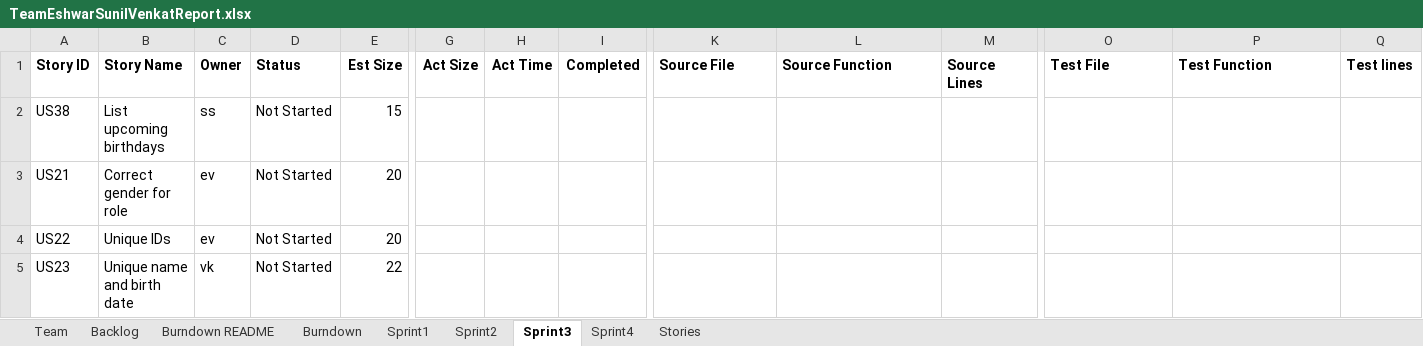
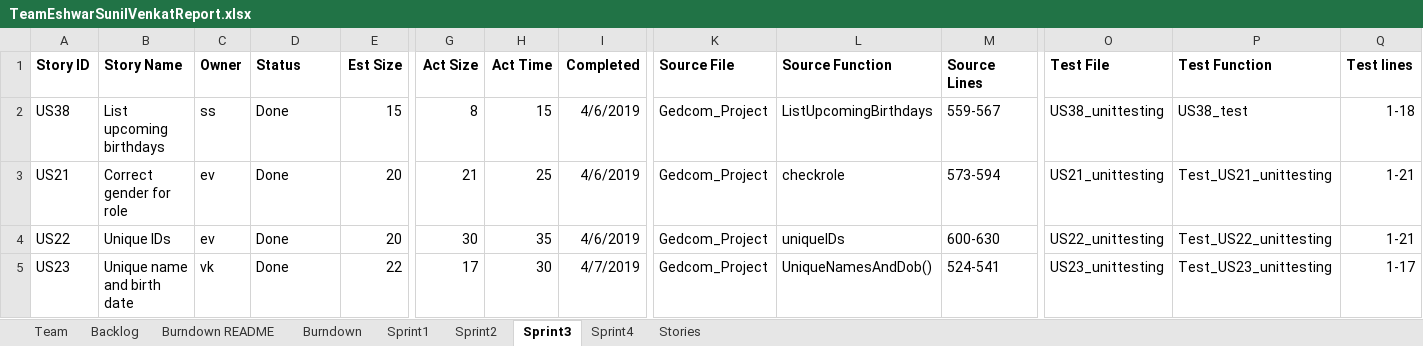
Before and after one commit to shivajeekhande1/SSW55-2019Spring, an Excel workbook: TeamEshwarSunilVenkatReport.xlsx, sheet Sprint3, drawn as a sheet; only a part is shown, gaps mark what is left out; values as stored, in another font and other column widths than the file's, no borders; charts and pictures not drawn; the diff covers the shown part only; the diff names each change by its address in the sheet, - before the commit and + after, or states it on an @@ line.

```diff
--- a/TeamEshwarSunilVenkatReport.xlsx (sheet Sprint3)
+++ b/TeamEshwarSunilVenkatReport.xlsx (sheet Sprint3)
-D2:D5 (Status): Not Started
+D2:D5 (Status): Done
-G2 (Act Size): (empty)
+G2 (Act Size): 8
-H2 (Act Time): (empty)
+H2 (Act Time): 15
-I2:I4 (Completed): (empty)
+I2:I4 (Completed): 4/6/2019
-K2:K5 (Source File): (empty)
+K2:K5 (Source File): Gedcom_Project
-L2 (Source Function): (empty)
+L2 (Source Function): ListUpcomingBirthdays
-M2 (Source Lines): (empty)
+M2 (Source Lines): 559-567
-O2 (Test File): (empty)
+O2 (Test File): US38_unittesting
-P2 (Test Function): (empty)
+P2 (Test Function): US38_test
-Q2 (Test lines): (empty)
+Q2 (Test lines): 1-18
-G3 (Act Size): (empty)
+G3 (Act Size): 21
-H3 (Act Time): (empty)
+H3 (Act Time): 25
-L3 (Source Function): (empty)
+L3 (Source Function): checkrole
-M3 (Source Lines): (empty)
+M3 (Source Lines): 573-594
-O3 (Test File): (empty)
+O3 (Test File): US21_unittesting
-P3 (Test Function): (empty)
+P3 (Test Function): Test_US21_unittesting
-Q3:Q4 (Test lines): (empty)
+Q3:Q4 (Test lines): 1-21
-G4 (Act Size): (empty)
+G4 (Act Size): 30
-H4 (Act Time): (empty)
+H4 (Act Time): 35
-L4 (Source Function): (empty)
+L4 (Source Function): uniqueIDs
-M4 (Source Lines): (empty)
+M4 (Source Lines): 600-630
-O4 (Test File): (empty)
+O4 (Test File): US22_unittesting
-P4 (Test Function): (empty)
+P4 (Test Function): Test_US22_unittesting
-G5 (Act Size): (empty)
+G5 (Act Size): 17
-H5 (Act Time): (empty)
+H5 (Act Time): 30
-I5 (Completed): (empty)
+I5 (Completed): 4/7/2019
-L5 (Source Function): (empty)
+L5 (Source Function): UniqueNamesAndDob()
-M5 (Source Lines): (empty)
+M5 (Source Lines): 524-541
-O5 (Test File): (empty)
+O5 (Test File): US23_unittesting
-P5 (Test Function): (empty)
+P5 (Test Function): Test_US23_unittesting
-Q5 (Test lines): (empty)
+Q5 (Test lines): 1-17
```
Also changed, not shown: 14 added rows and 20 edited cells elsewhere in this sheet, sheet Sprint4, sheet Backlog, sheet Burndown, charts or pictures.
